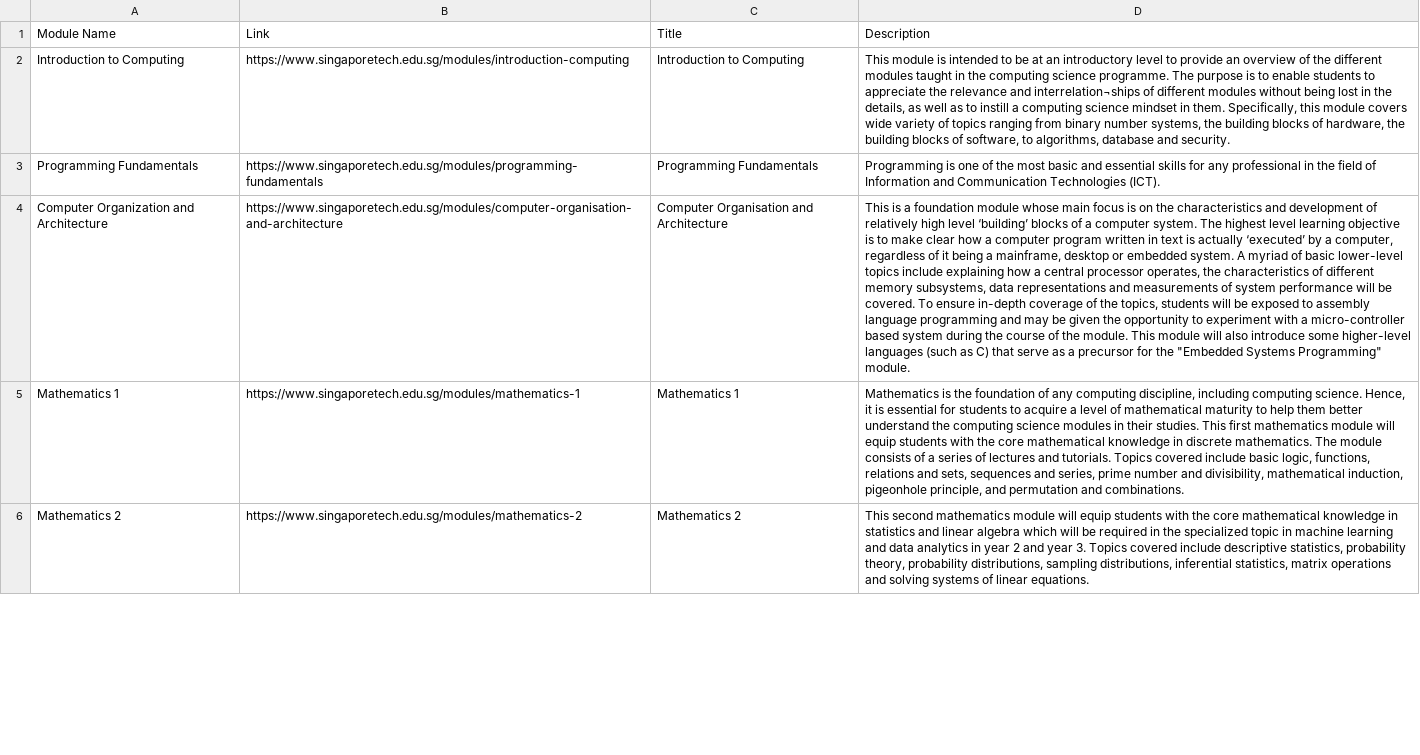
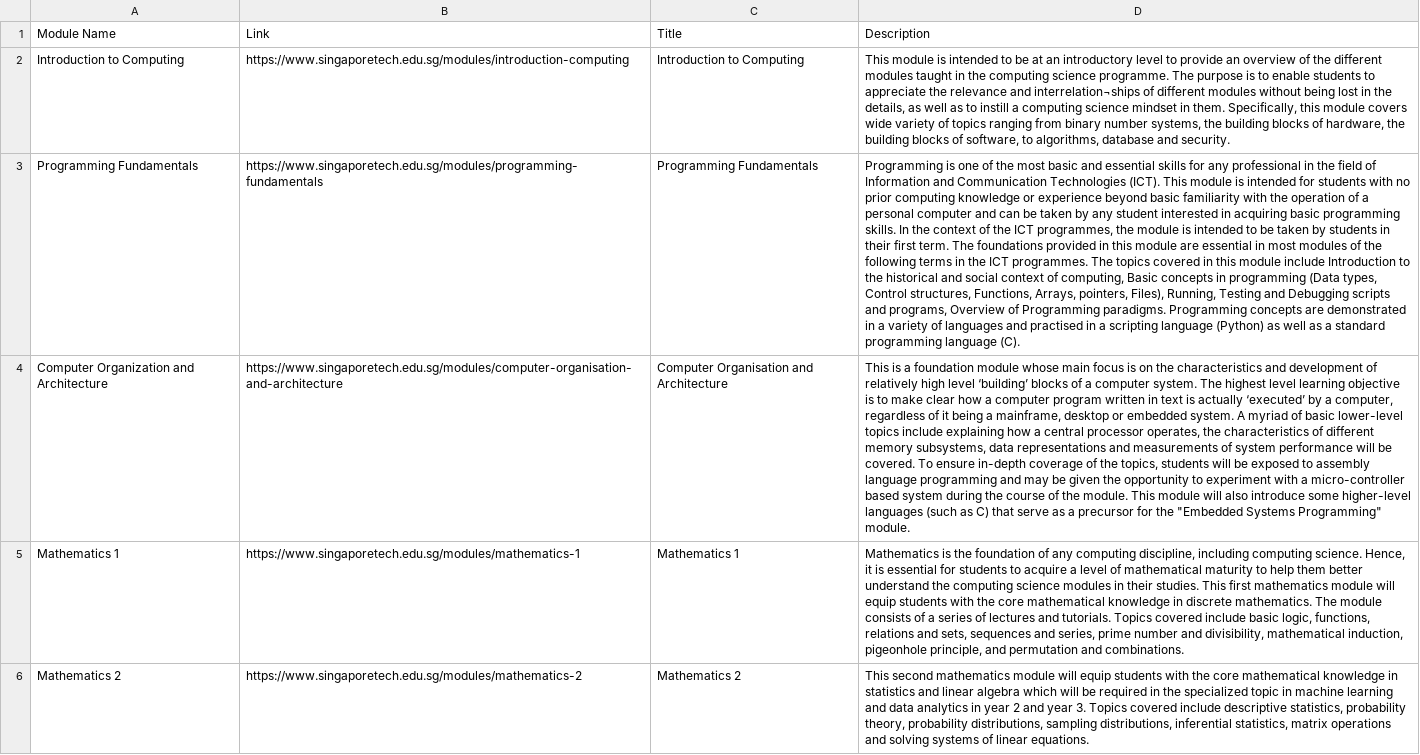
Before and after one commit to kxnjo/inf1002-job-analytics, a CSV file: sit_crawler/data/Information and Communications Technology (Software Engineering).csv, drawn as a sheet; only a part is shown; the diff covers the shown part only; the diff names each change by its address in the sheet, - before the commit and + after, or states it on an @@ line.

Commit message:
updated module description extraction

```diff
--- a/sit_crawler/data/Information and Communications Technology (Software Engineering).csv
+++ b/sit_crawler/data/Information and Communications Technology (Software Engineering).csv
-D3 (Description): …Technologies (ICT).
+D3 (Description): …Technologies (ICT). This module is intended for students with no prior computing knowledge or experience beyond basic familiarity with the operation of a personal computer and can be taken by any student interested in acquiring basic programming skills. In the context of the ICT programmes, the module is intended to be taken by students in their first term. The foundations provided in this module are essential in most modules of the following terms in the ICT programmes. The topics covered in this module include Introduction to the historical and social context of computing, Basic concepts in programming (Data types, Control structures, Functions, Arrays, pointers, Files), Running, Testing and Debugging scripts and programs, Overview of Programming paradigms. Programming concepts are demonstrated in a variety of languages and practised in a scripting language (Python) as well as a standard programming language (C).
```
Also changed, not shown: 7 edited cells elsewhere in this file, 2 other files.
